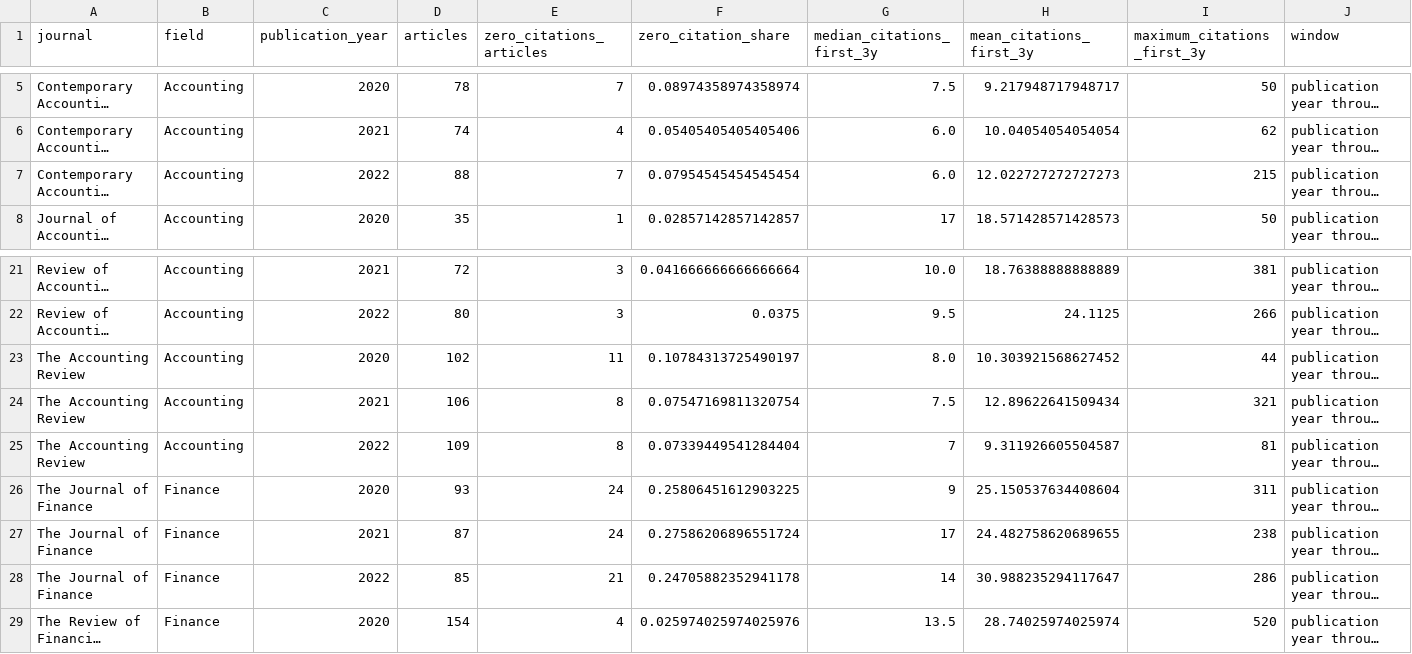
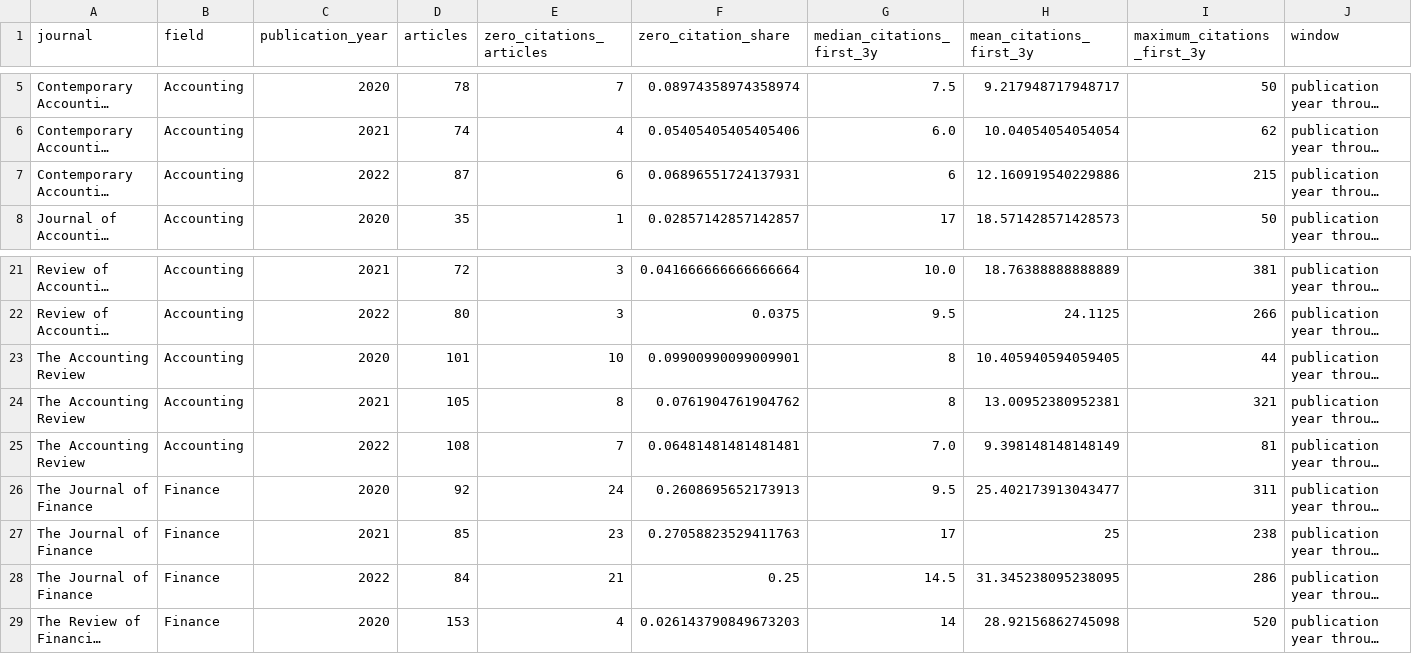
Before and after one commit to michael-zumba/personal-website, a CSV file: public/reports/accounting-finance-research-ai-era/data/attention_cohorts.csv, drawn as a sheet; only a part is shown, gaps mark what is left out; long unchanged cells end in …; the diff covers the shown part only; the diff names each change by its address in the sheet, - before the commit and + after, or states it on an @@ line.

```diff
--- a/public/reports/accounting-finance-research-ai-era/data/attention_cohorts.csv
+++ b/public/reports/accounting-finance-research-ai-era/data/attention_cohorts.csv
-D7 (articles): 88
+D7 (articles): 87
-E7 (zero_citations_articles): 7
+E7 (zero_citations_articles): 6
-F7 (zero_citation_share): 0.07954545454545454
+F7 (zero_citation_share): 0.06896551724137931
-G7 (median_citations_first_3y): 6.0
+G7 (median_citations_first_3y): 6
-H7 (mean_citations_first_3y): 12.022727272727273
+H7 (mean_citations_first_3y): 12.160919540229886
-D23 (articles): 102
+D23 (articles): 101
-E23 (zero_citations_articles): 11
+E23 (zero_citations_articles): 10
-F23 (zero_citation_share): 0.10784313725490197
+F23 (zero_citation_share): 0.09900990099009901
-G23 (median_citations_first_3y): 8.0
+G23 (median_citations_first_3y): 8
-H23 (mean_citations_first_3y): 10.303921568627452
+H23 (mean_citations_first_3y): 10.405940594059405
-D24 (articles): 106
+D24 (articles): 105
-F24 (zero_citation_share): 0.07547169811320754
+F24 (zero_citation_share): 0.0761904761904762
-G24 (median_citations_first_3y): 7.5
+G24 (median_citations_first_3y): 8
-H24 (mean_citations_first_3y): 12.89622641509434
+H24 (mean_citations_first_3y): 13.00952380952381
-D25 (articles): 109
+D25 (articles): 108
-E25 (zero_citations_articles): 8
+E25 (zero_citations_articles): 7
-F25 (zero_citation_share): 0.07339449541284404
+F25 (zero_citation_share): 0.06481481481481481
-G25 (median_citations_first_3y): 7
+G25 (median_citations_first_3y): 7.0
-H25 (mean_citations_first_3y): 9.311926605504587
+H25 (mean_citations_first_3y): 9.398148148148149
-D26 (articles): 93
+D26 (articles): 92
-F26 (zero_citation_share): 0.25806451612903225
+F26 (zero_citation_share): 0.2608695652173913
-G26 (median_citations_first_3y): 9
+G26 (median_citations_first_3y): 9.5
-H26 (mean_citations_first_3y): 25.150537634408604
+H26 (mean_citations_first_3y): 25.402173913043477
-D27 (articles): 87
+D27 (articles): 85
-E27 (zero_citations_articles): 24
+E27 (zero_citations_articles): 23
-F27 (zero_citation_share): 0.27586206896551724
+F27 (zero_citation_share): 0.27058823529411763
-H27 (mean_citations_first_3y): 24.482758620689655
+H27 (mean_citations_first_3y): 25
-D28 (articles): 85
+D28 (articles): 84
-F28 (zero_citation_share): 0.24705882352941178
+F28 (zero_citation_share): 0.25
-G28 (median_citations_first_3y): 14
+G28 (median_citations_first_3y): 14.5
-H28 (mean_citations_first_3y): 30.988235294117647
+H28 (mean_citations_first_3y): 31.345238095238095
-D29 (articles): 154
+D29 (articles): 153
-F29 (zero_citation_share): 0.025974025974025976
+F29 (zero_citation_share): 0.026143790849673203
-G29 (median_citations_first_3y): 13.5
+G29 (median_citations_first_3y): 14
-H29 (mean_citations_first_3y): 28.74025974025974
+H29 (mean_citations_first_3y): 28.92156862745098
```
Also changed, not shown: 13 edited cells elsewhere in this file, public/reports/accounting-finance-research-ai-era/data/ai_policy_status.csv, public/reports/accounting-finance-research-ai-era/data/attention_journal_summary.csv, 27 other files.
